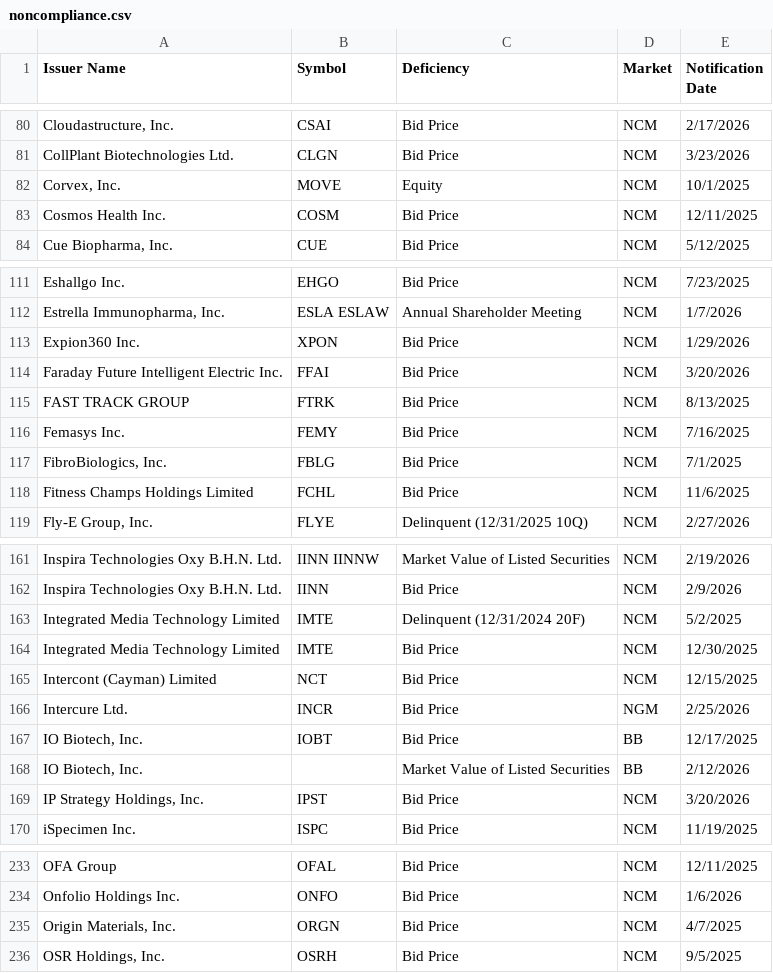
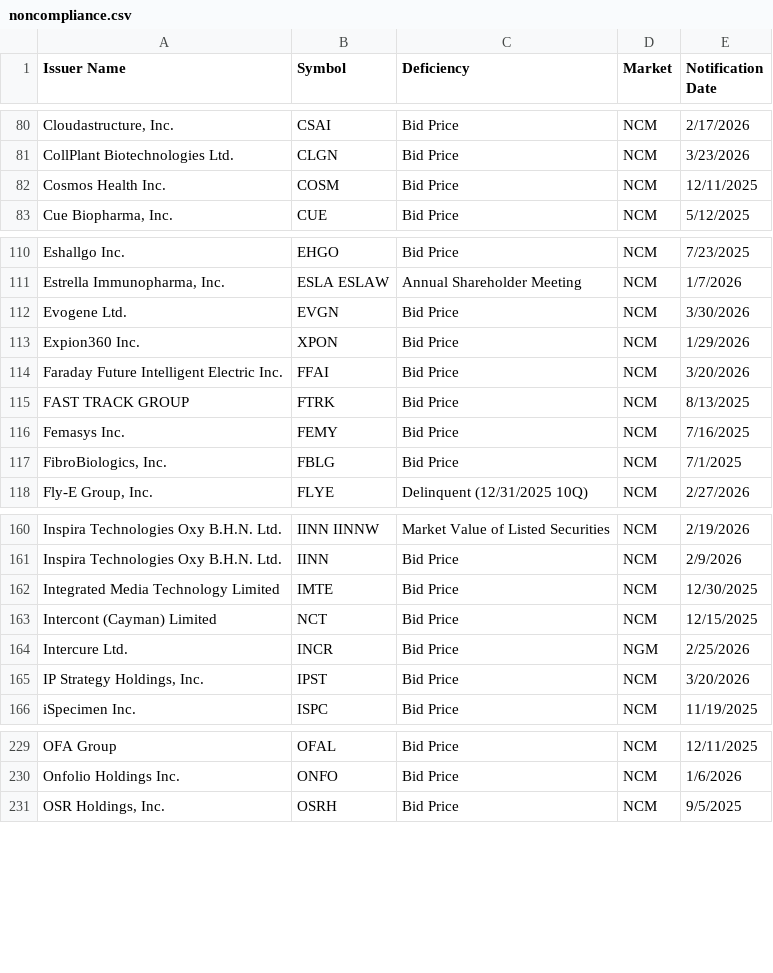
Before and after one commit to ieattokens/noncompliance, a CSV file: noncompliance.csv, drawn as a sheet; only a part is shown, gaps mark what is left out; the diff covers the shown part only.

```diff
--- a/noncompliance.csv
+++ b/noncompliance.csv
@@ -81,3 +81,2 @@
 "CollPlant Biotechnologies Ltd.","CLGN","Bid Price","NCM","3/23/2026"
-"Corvex, Inc.","MOVE","Equity","NCM","10/1/2025"
 "Cosmos Health Inc.","COSM","Bid Price","NCM","12/11/2025"
@@ -112,2 +111,3 @@
 "Estrella Immunopharma, Inc.","ESLA ESLAW","Annual Shareholder Meeting","NCM","1/7/2026"
+"Evogene Ltd.","EVGN","Bid Price","NCM","3/30/2026"
 "Expion360 Inc.","XPON","Bid Price","NCM","1/29/2026"
@@ -117,3 +117,2 @@
 "FibroBiologics, Inc.","FBLG","Bid Price","NCM","7/1/2025"
-"Fitness Champs Holdings Limited","FCHL","Bid Price","NCM","11/6/2025"
 "Fly-E Group, Inc.","FLYE","Delinquent (12/31/2025 10Q)","NCM","2/27/2026"
@@ -162,3 +161,2 @@
 "Inspira Technologies Oxy B.H.N. Ltd.","IINN","Bid Price","NCM","2/9/2026"
-"Integrated Media Technology Limited","IMTE","Delinquent (12/31/2024 20F)","NCM","5/2/2025"
 "Integrated Media Technology Limited","IMTE","Bid Price","NCM","12/30/2025"
@@ -166,4 +164,2 @@
 "Intercure Ltd.","INCR","Bid Price","NGM","2/25/2026"
-"IO Biotech, Inc.","IOBT","Bid Price","BB","12/17/2025"
-"IO Biotech, Inc.",,"Market Value of Listed Securities","BB","2/12/2026"
 "IP Strategy Holdings, Inc.","IPST","Bid Price","NCM","3/20/2026"
@@ -234,3 +230,2 @@
 "Onfolio Holdings Inc.","ONFO","Bid Price","NCM","1/6/2026"
-"Origin Materials, Inc.","ORGN","Bid Price","NCM","4/7/2025"
 "OSR Holdings, Inc.","OSRH","Bid Price","NCM","9/5/2025"
```
Also changed, not shown: 1 added row elsewhere in this file, 1 other file.
